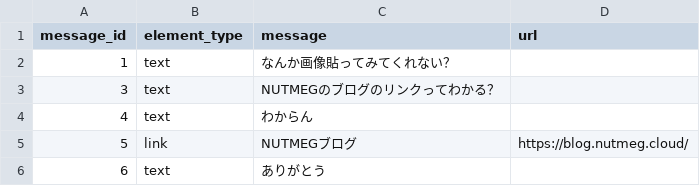
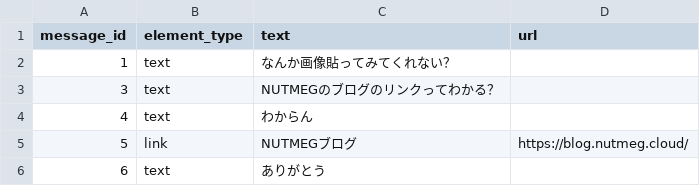
Before and after one commit to TMLlaboratory/slack-message-finder, a CSV file: backend/db/seeds/element.csv, drawn as a sheet.

Commit message:
edit-seed

```diff
--- a/backend/db/seeds/element.csv
+++ b/backend/db/seeds/element.csv
@@ -1,2 +1,2 @@
-message_id,element_type,message,url
+message_id,element_type,text,url
 1,text,なんか画像貼ってみてくれない？,
```
